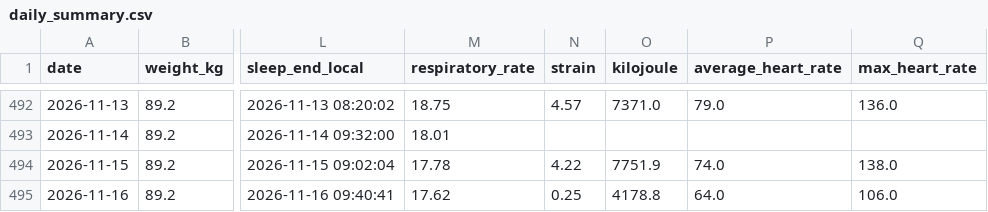
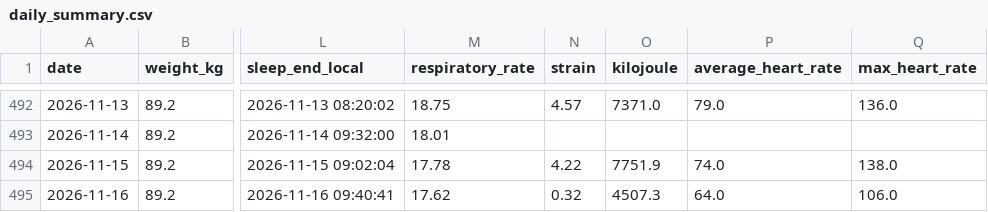
Before and after one commit to 4nd7ey-lab/whoop-public, a CSV file: daily_summary.csv, drawn as a sheet; only a part is shown, gaps mark what is left out; the diff names each change by its address in the sheet, - before the commit and + after, or states it on an @@ line.

Commit message:
mirror: update from Sheets

```diff
--- a/daily_summary.csv
+++ b/daily_summary.csv
-N495 (strain): 0.25
+N495 (strain): 0.32
-O495 (kilojoule): 4178.8
+O495 (kilojoule): 4507.3
```
